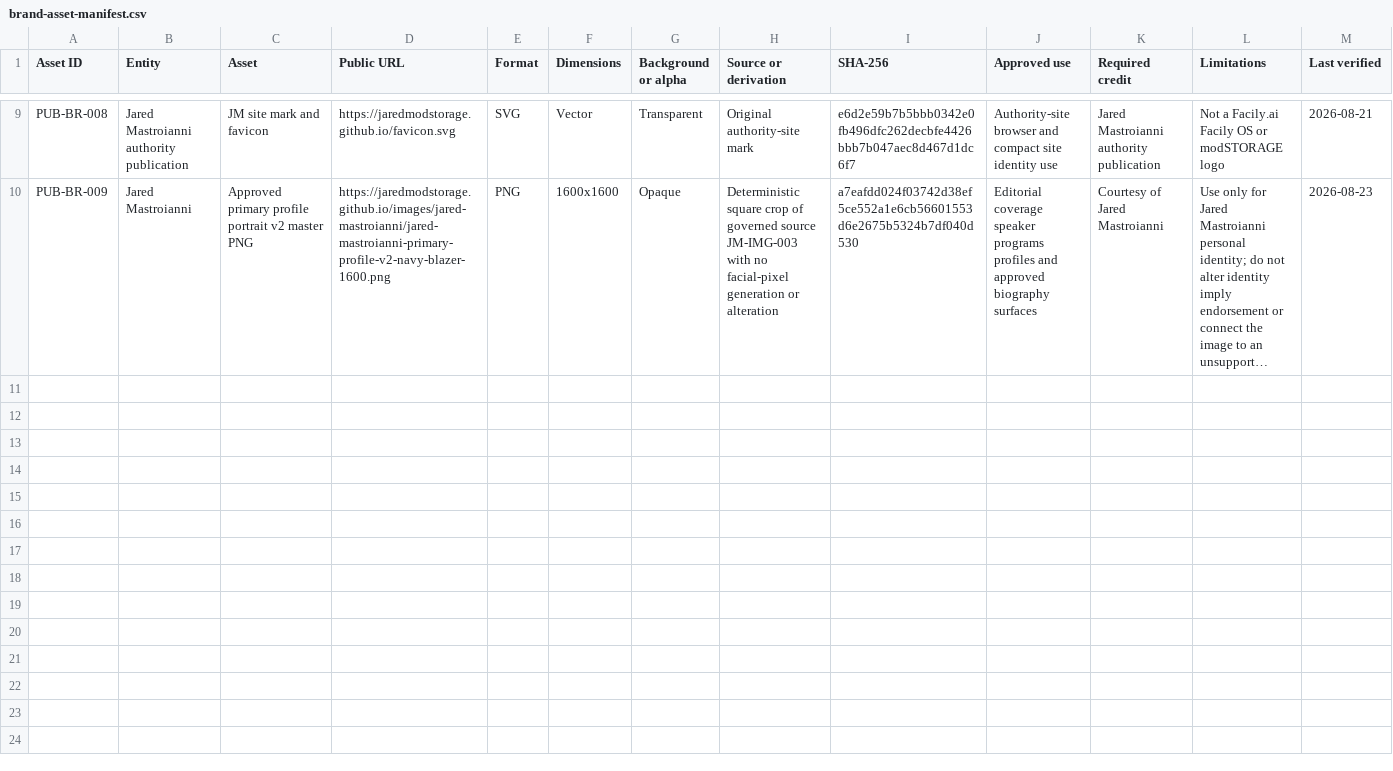
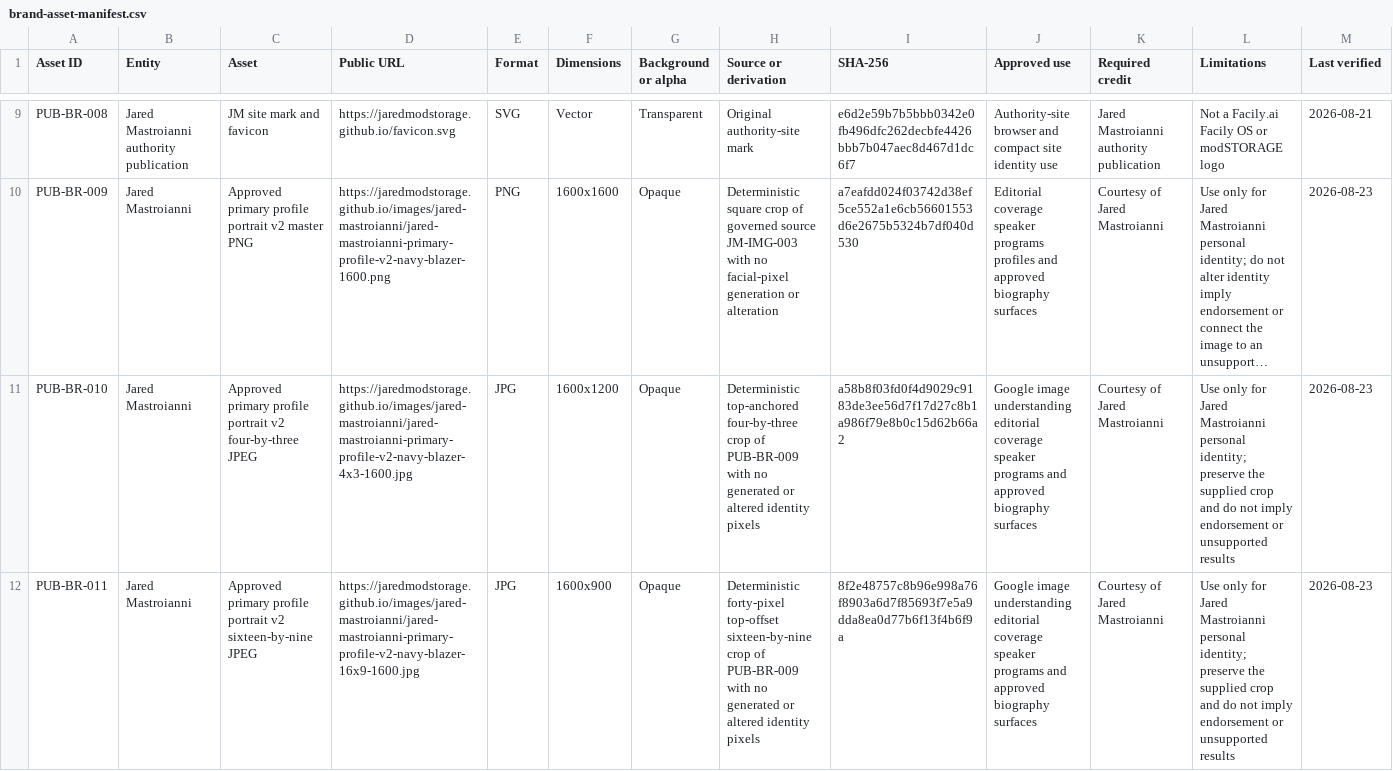
Before and after one commit to jaredmodstorage/jaredmodstorage.github.io, a CSV file: downloads/brand-asset-manifest.csv, drawn as a sheet; only a part is shown, gaps mark what is left out; long unchanged cells end in …; the diff names each change by its address in the sheet, - before the commit and + after, or states it on an @@ line.

Commit message:
feat(identity): publish portrait aspect set

```diff
--- a/downloads/brand-asset-manifest.csv
+++ b/downloads/brand-asset-manifest.csv
+row 11: PUB-BR-010 | Jared Mastroianni | Approved primary profile portrait v2 four-by-three JPEG | https://jaredmodstorage.github.io/images/jared-mastroianni/jared-mastroianni-primary-profile-v2-navy-blazer-4x3-1600.jpg | JPG | 1600x1200 | Opaque | Deterministic top-anchored four-by-three crop of PUB-BR-009 with no generated or altered identity pixels | a58b8f03fd0f4d9029c9183de3ee56d7f17d27c8b1a986f79e8b0c15d62b66a2 | Google image understanding editorial coverage speaker programs and approved biography surfaces | Courtesy of Jared Mastroianni | Use only for Jared Mastroianni personal identity; preserve the supplied crop and do not imply endorsement or unsupported results | 2026-08-23
+row 12: PUB-BR-011 | Jared Mastroianni | Approved primary profile portrait v2 sixteen-by-nine JPEG | https://jaredmodstorage.github.io/images/jared-mastroianni/jared-mastroianni-primary-profile-v2-navy-blazer-16x9-1600.jpg | JPG | 1600x900 | Opaque | Deterministic forty-pixel top-offset sixteen-by-nine crop of PUB-BR-009 with no generated or altered identity pixels | 8f2e48757c8b96e998a76f8903a6d7f85693f7e5a9dda8ea0d77b6f13f4b6f9a | Google image understanding editorial coverage speaker programs and approved biography surfaces | Courtesy of Jared Mastroianni | Use only for Jared Mastroianni personal identity; preserve the supplied crop and do not imply endorsement or unsupported results | 2026-08-23
```
Also changed, not shown: 7 other files.
